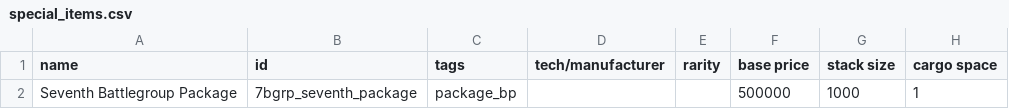
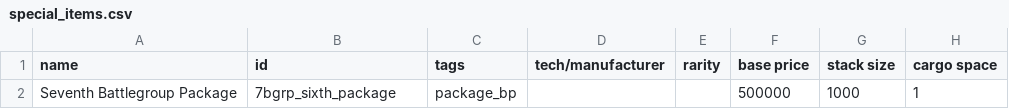
Before and after one commit to Jaydee8652/Seventh-Resurgence, a CSV file: data/campaign/special_items.csv, drawn as a sheet; only a part is shown; the diff names each change by its address in the sheet, - before the commit and + after, or states it on an @@ line.

```diff
--- a/data/campaign/special_items.csv
+++ b/data/campaign/special_items.csv
-B2 (id): 7bgrp_seventh_package
+B2 (id): 7bgrp_sixth_package
```
Also changed, not shown: data/hullmods/hull_mods.csv, data/strings/descriptions.csv, 17 other files.
